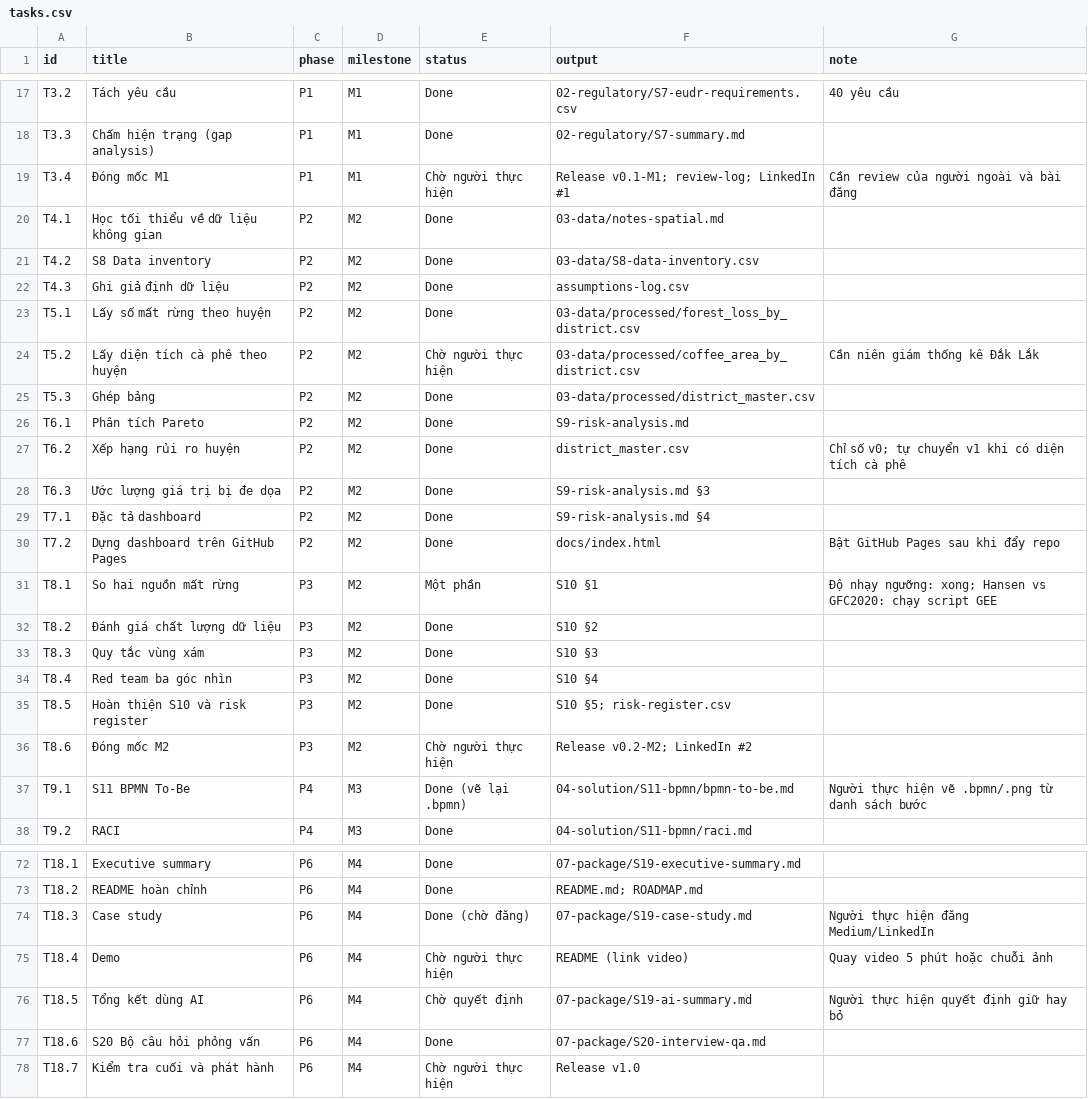
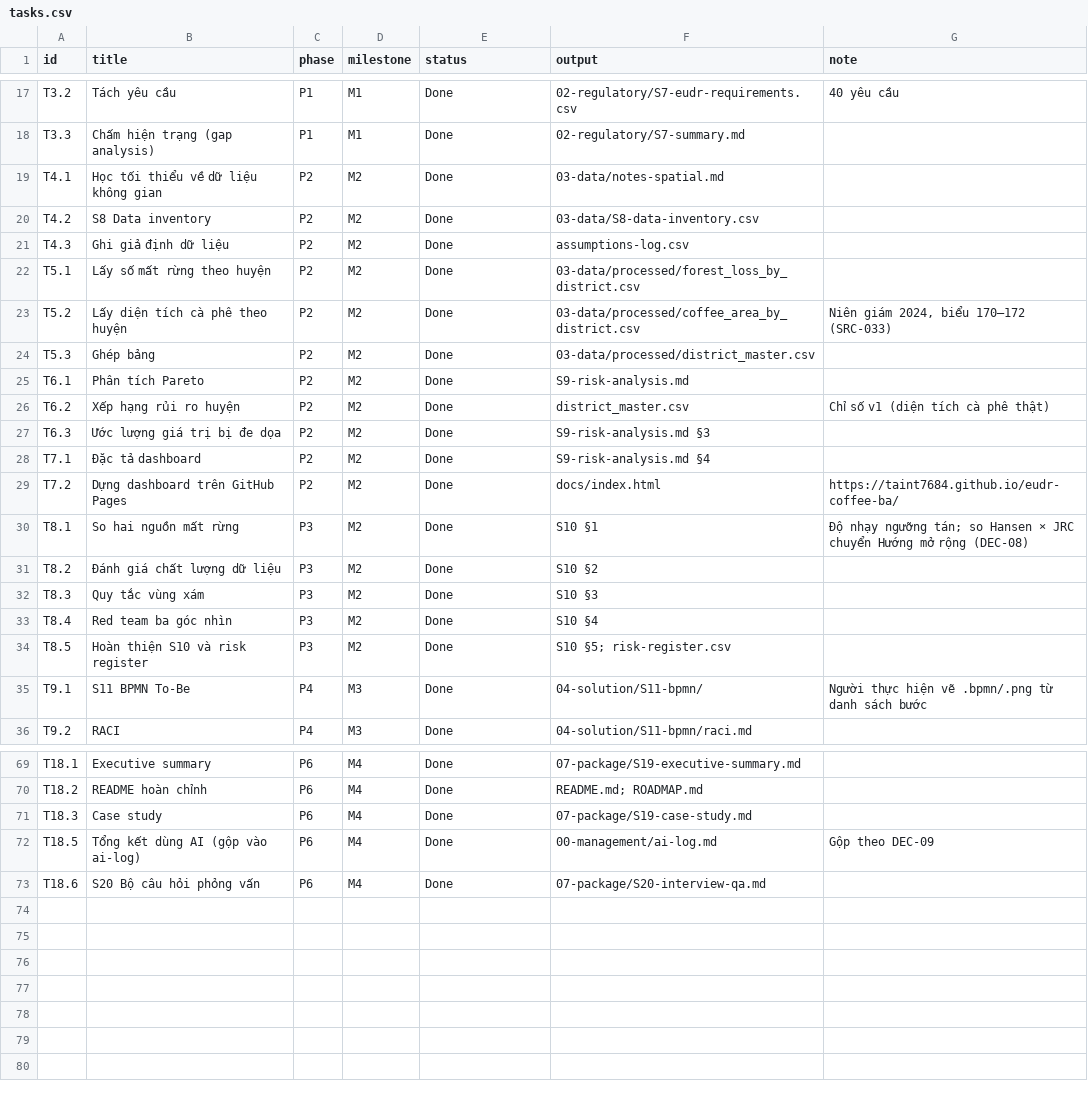
Before and after one commit to taint7684/eudr-coffee-ba, a CSV file: 00-management/tasks.csv, drawn as a sheet; only a part is shown, gaps mark what is left out; the diff covers the shown part only.

```diff
--- a/00-management/tasks.csv
+++ b/00-management/tasks.csv
@@ -18,3 +18,2 @@ T3.2,Tách yêu cầu,P1,M1,Done,02-regulatory/S7-eudr-requirements.csv,40 yêu
 T3.3,Chấm hiện trạng (gap analysis),P1,M1,Done,02-regulatory/S7-summary.md,
-T3.4,Đóng mốc M1,P1,M1,Chờ người thực hiện,Release v0.1-M1; review-log; LinkedIn #1,Cần review của người ngoài và bài đăng
 T4.1,Học tối thiểu về dữ liệu không gian,P2,M2,Done,03-data/notes-spatial.md,
@@ -23,10 +22,10 @@ T4.3,Ghi giả định dữ liệu,P2,M2,Done,assumptions-log.csv,
 T5.1,Lấy số mất rừng theo huyện,P2,M2,Done,03-data/processed/forest_loss_by_district.csv,
-T5.2,Lấy diện tích cà phê theo huyện,P2,M2,Chờ người thực hiện,03-data/processed/coffee_area_by_district.csv,Cần niên giám thống kê Đắk Lắk
+T5.2,Lấy diện tích cà phê theo huyện,P2,M2,Done,03-data/processed/coffee_area_by_district.csv,"Niên giám 2024, biểu 170–172 (SRC-033)"
 T5.3,Ghép bảng,P2,M2,Done,03-data/processed/district_master.csv,
 T6.1,Phân tích Pareto,P2,M2,Done,S9-risk-analysis.md,
-T6.2,Xếp hạng rủi ro huyện,P2,M2,Done,district_master.csv,Chỉ số v0; tự chuyển v1 khi có diện tích cà phê
+T6.2,Xếp hạng rủi ro huyện,P2,M2,Done,district_master.csv,Chỉ số v1 (diện tích cà phê thật)
 T6.3,Ước lượng giá trị bị đe dọa,P2,M2,Done,S9-risk-analysis.md §3,
 T7.1,Đặc tả dashboard,P2,M2,Done,S9-risk-analysis.md §4,
-T7.2,Dựng dashboard trên GitHub Pages,P2,M2,Done,docs/index.html,Bật GitHub Pages sau khi đẩy repo
-T8.1,So hai nguồn mất rừng,P3,M2,Một phần,S10 §1,Độ nhạy ngưỡng: xong; Hansen vs GFC2020: chạy script GEE
+T7.2,Dựng dashboard trên GitHub Pages,P2,M2,Done,docs/index.html,https://taint7684.github.io/eudr-coffee-ba/
+T8.1,So hai nguồn mất rừng,P3,M2,Done,S10 §1,Độ nhạy ngưỡng tán; so Hansen × JRC chuyển Hướng mở rộng (DEC-08)
 T8.2,Đánh giá chất lượng dữ liệu,P3,M2,Done,S10 §2,
@@ -35,4 +34,3 @@ T8.4,Red team ba góc nhìn,P3,M2,Done,S10 §4,
 T8.5,Hoàn thiện S10 và risk register,P3,M2,Done,S10 §5; risk-register.csv,
-T8.6,Đóng mốc M2,P3,M2,Chờ người thực hiện,Release v0.2-M2; LinkedIn #2,
-T9.1,S11 BPMN To-Be,P4,M3,Done (vẽ lại .bpmn),04-solution/S11-bpmn/bpmn-to-be.md,Người thực hiện vẽ .bpmn/.png từ danh sách bước
+T9.1,S11 BPMN To-Be,P4,M3,Done,04-solution/S11-bpmn/,Người thực hiện vẽ .bpmn/.png từ danh sách bước
 T9.2,RACI,P4,M3,Done,04-solution/S11-bpmn/raci.md,
@@ -73,6 +70,4 @@ T18.1,Executive summary,P6,M4,Done,07-package/S19-executive-summary.md,
 T18.2,README hoàn chỉnh,P6,M4,Done,README.md; ROADMAP.md,
-T18.3,Case study,P6,M4,Done (chờ đăng),07-package/S19-case-study.md,Người thực hiện đăng Medium/LinkedIn
-T18.4,Demo,P6,M4,Chờ người thực hiện,README (link video),Quay video 5 phút hoặc chuỗi ảnh
-T18.5,Tổng kết dùng AI,P6,M4,Chờ quyết định,07-package/S19-ai-summary.md,Người thực hiện quyết định giữ hay bỏ
+T18.3,Case study,P6,M4,Done,07-package/S19-case-study.md,
+T18.5,Tổng kết dùng AI (gộp vào ai-log),P6,M4,Done,00-management/ai-log.md,Gộp theo DEC-09
 T18.6,S20 Bộ câu hỏi phỏng vấn,P6,M4,Done,07-package/S20-interview-qa.md,
-T18.7,Kiểm tra cuối và phát hành,P6,M4,Chờ người thực hiện,Release v1.0,
```
Also changed, not shown: 1 removed row and 5 edited cells elsewhere in this file, 00-management/assumptions-log.csv, 00-management/risk-register.csv, 35 other files.
